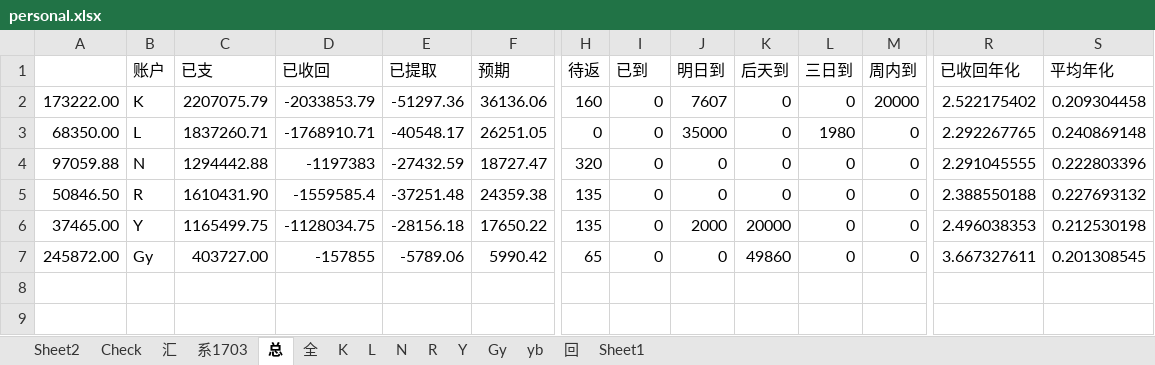
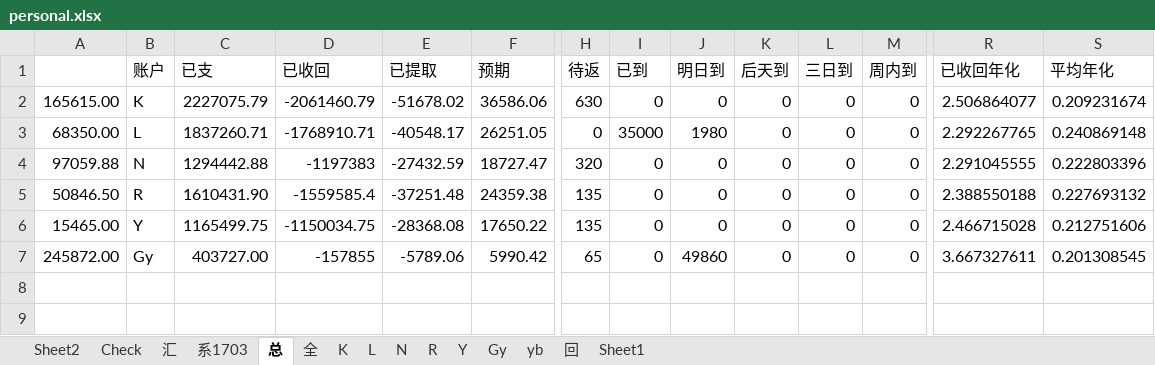
Before and after one commit to Kingva/minibondforstaging, an Excel workbook: aptop/personal.xlsx, sheet 总, drawn as a sheet; only a part is shown, gaps mark what is left out; values as stored, in another font and other column widths than the file's, no borders; removed rows and columns are numbered as before the commit, all else as after; rows hold the shown columns only; the diff names each change by its address in the sheet, - before the commit and + after, or states it on an @@ line.

```diff
--- a/aptop/personal.xlsx (sheet 总)
+++ b/aptop/personal.xlsx (sheet 总)
-row 2: 173222.00 | K | 2207075.79 | -2033853.79 | -51297.36 | 36136.06 | 160 | 0 | 7607 | 0 | 0 | 20000 | 2.522175402 | 0.209304458
+row 2: 165615.00 | K | 2227075.79 | -2061460.79 | -51678.02 | 36586.06 | 630 | 0 | 0 | 0 | 0 | 0 | 2.506864077 | 0.209231674
-I3 (已到): 0
+I3 (已到): 35000
-J3 (明日到): 35000
+J3 (明日到): 1980
-L3 (三日到): 1980
+L3 (三日到): 0
-A6: 37465.00
+A6: 15465.00
-D6 (已收回): -1128034.75
+D6 (已收回): -1150034.75
-E6 (已提取): -28156.18
+E6 (已提取): -28368.08
-J6 (明日到): 2000
+J6 (明日到): 0
-K6 (后天到): 20000
+K6 (后天到): 0
-R6 (已收回年化): 2.496038353
+R6 (已收回年化): 2.466715028
-S6 (平均年化): 0.212530198
+S6 (平均年化): 0.212751606
-J7 (明日到): 0
+J7 (明日到): 49860
-K7 (后天到): 49860
+K7 (后天到): 0
```
Also changed, not shown: sheet K, sheet 汇, sheet 回, sheet Y, sheet Gy, sheet Check, crawler/contentxls/content lb.xlsx, crawler/contentxls/content txs.xlsx, 4 other files.
